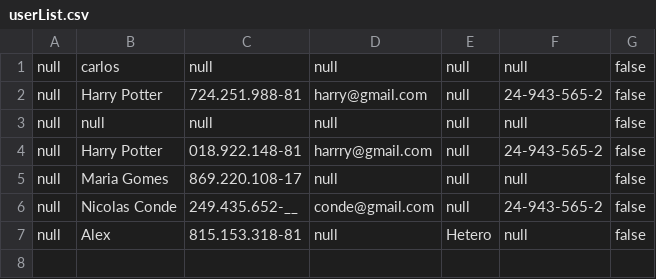
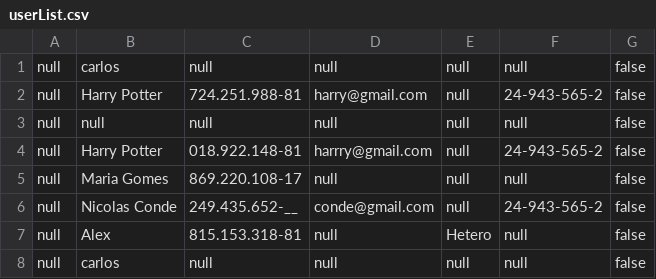
Before and after one commit to Queerfy/queerfy, a CSV file: Back-End/userList.csv, drawn as a sheet; the diff names each change by its address in the sheet, - before the commit and + after, or states it on an @@ line.

```diff
--- a/Back-End/userList.csv
+++ b/Back-End/userList.csv
+row 8: null | carlos | null | null | null | null | false
```
Also changed, not shown: 5 other files.
